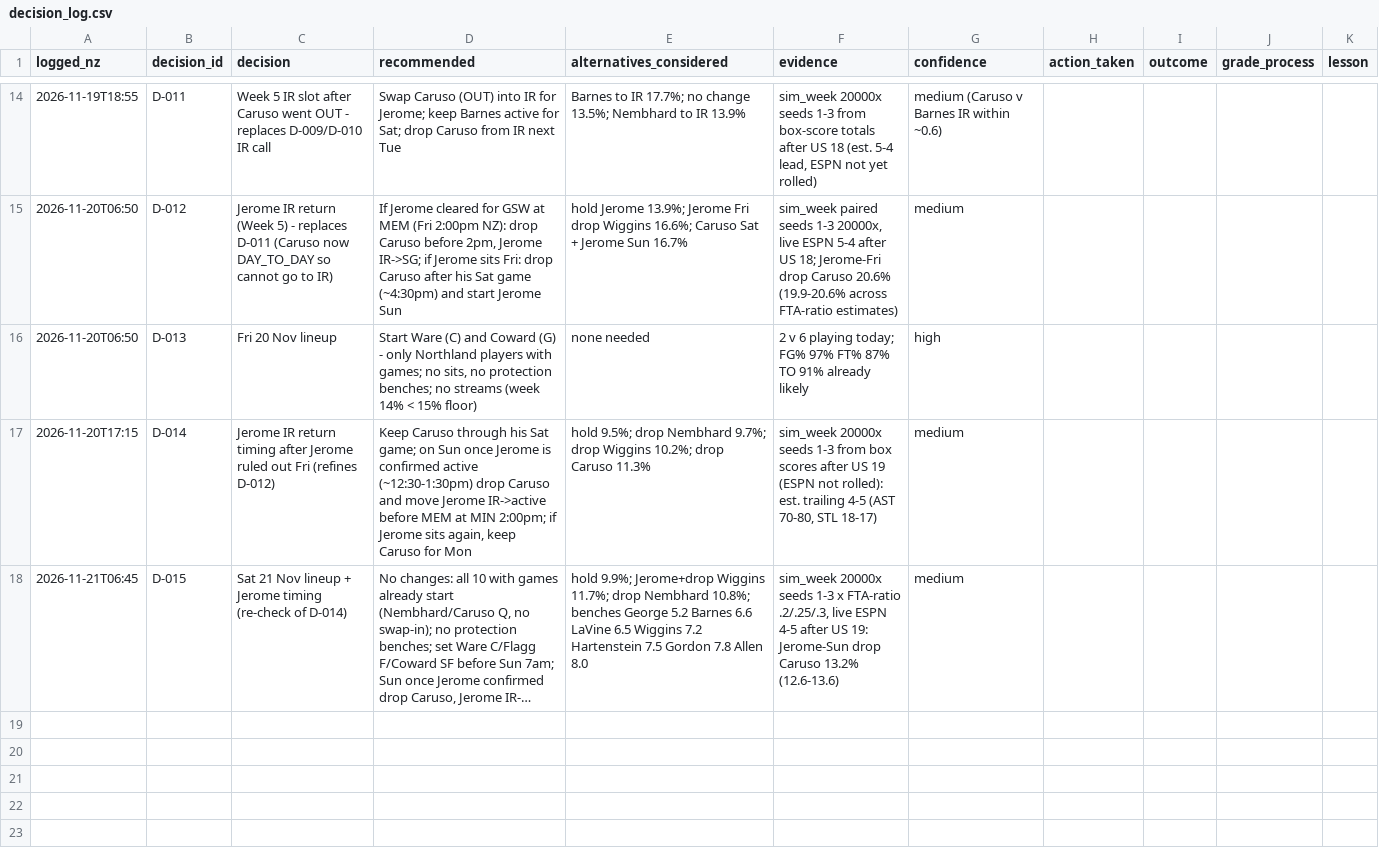
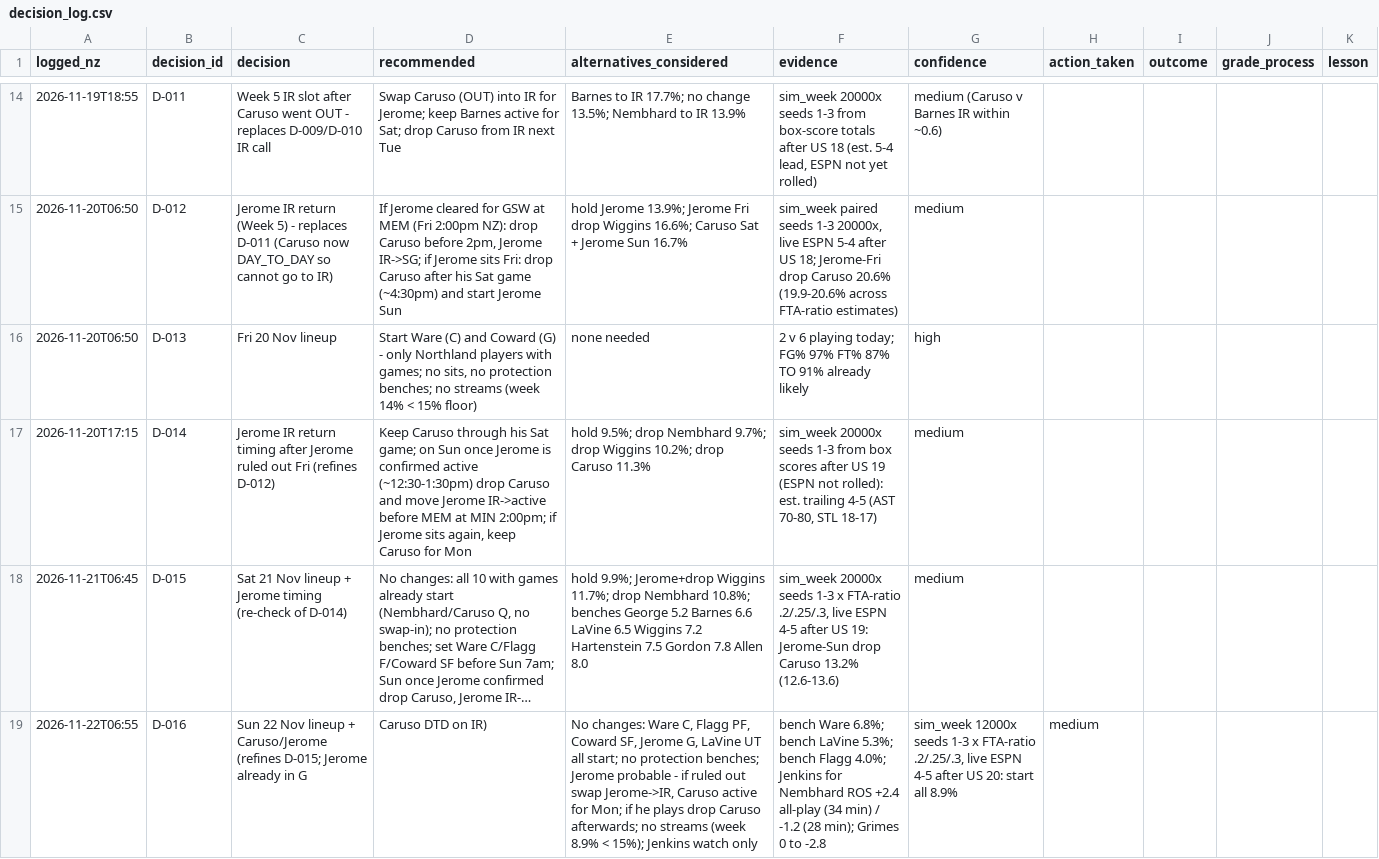
Before and after one commit to matthewharrison1992-dev/northland-engine, a CSV file: data/decision_log.csv, drawn as a sheet; only a part is shown, gaps mark what is left out; long unchanged cells end in …; the diff names each change by its address in the sheet, - before the commit and + after, or states it on an @@ line.

```diff
--- a/data/decision_log.csv
+++ b/data/decision_log.csv
+row 19: 2026-11-22T06:55 | D-016 | Sun 22 Nov lineup + Caruso/Jerome (refines D-015; Jerome already in G | Caruso DTD on IR) | No changes: Ware C, Flagg PF, Coward SF, Jerome G, LaVine UT all start; no protection benches; Jerome probable - if ruled out swap Jerome->IR, Caruso active for Mon; if he plays drop Caruso afterwards; no streams (week 8.9% < 15%); Jenkins watch only | bench Ware 6.8%; bench LaVine 5.3%; bench Flagg 4.0%; Jenkins for Nembhard ROS +2.4 all-play (34 min) / -1.2 (28 min); Grimes 0 to -2.8 | sim_week 12000x seeds 1-3 x FTA-ratio .2/.25/.3, live ESPN 4-5 after US 20: start all 8.9% | medium
```
Also changed, not shown: data/forecast_log.csv.
